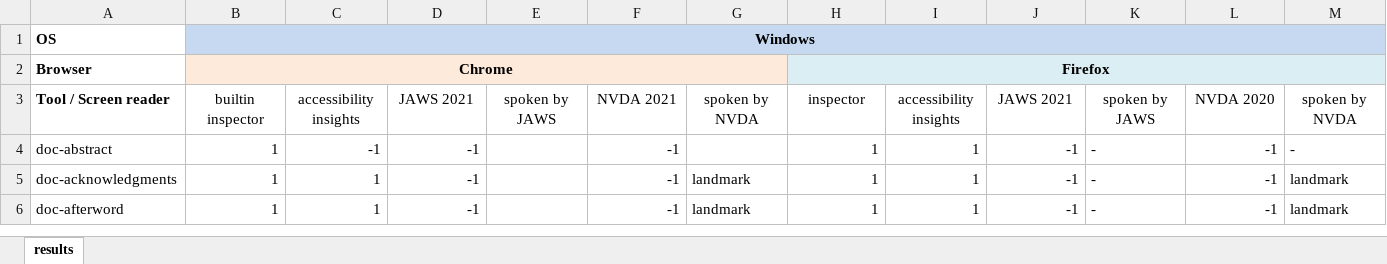
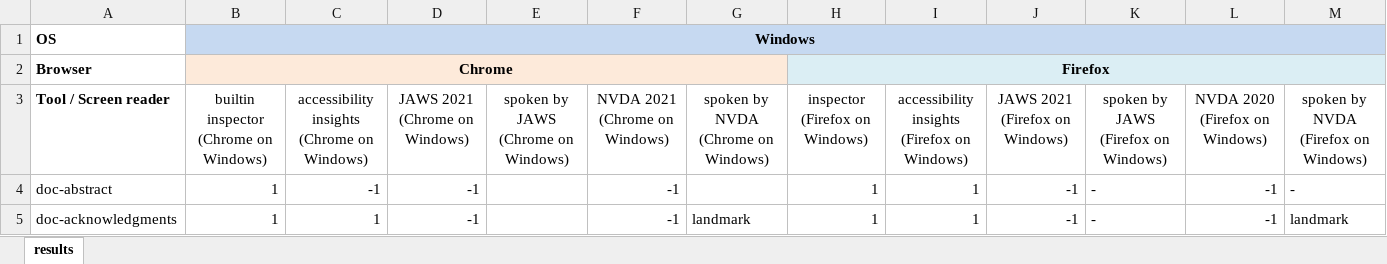
Before and after one commit to daisy/transitiontoepub, an Excel workbook: dpub-aria-testing/test-results/DPUB-ARIA-test-results.xlsx, sheet results, drawn as a sheet; only a part is shown; the shorter side is filled out with more unchanged rows; values as stored, in another font and other column widths than the file's, no borders; the diff covers the shown part only; the diff names each change by its address in the sheet, - before the commit and + after, or states it on an @@ line.

Commit message:
Added additional information in column headers for making them screen reader friendly

```diff
--- a/dpub-aria-testing/test-results/DPUB-ARIA-test-results.xlsx (sheet results)
+++ b/dpub-aria-testing/test-results/DPUB-ARIA-test-results.xlsx (sheet results)
-B3: builtin inspector
+B3: builtin inspector (Chrome on Windows)
-C3: accessibility insights
+C3: accessibility insights (Chrome on Windows)
-D3: JAWS 2021
+D3: JAWS 2021 (Chrome on Windows)
-E3: spoken by JAWS
+E3: spoken by JAWS (Chrome on Windows)
-F3: NVDA 2021
+F3: NVDA 2021 (Chrome on Windows)
-G3: spoken by NVDA
+G3: spoken by NVDA (Chrome on Windows)
-H3: inspector
+H3: inspector (Firefox on Windows)
-I3: accessibility insights
+I3: accessibility insights (Firefox on Windows)
-J3: JAWS 2021
+J3: JAWS 2021 (Firefox on Windows)
-K3: spoken by JAWS
+K3: spoken by JAWS (Firefox on Windows)
-L3: NVDA 2020
+L3: NVDA 2020 (Firefox on Windows)
-M3: spoken by NVDA
+M3: spoken by NVDA (Firefox on Windows)
```
Also changed, not shown: 8 edited cells elsewhere in this sheet.
